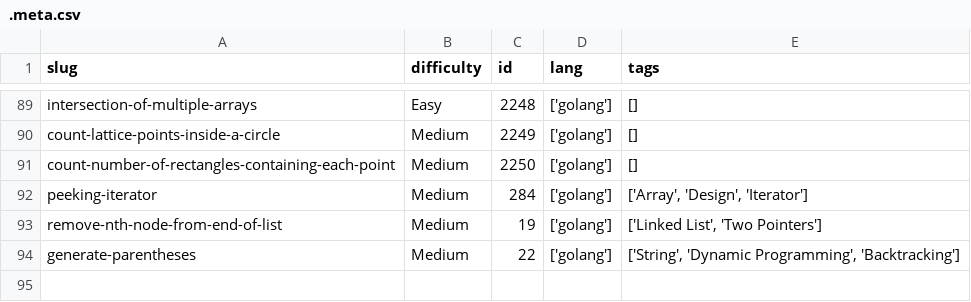
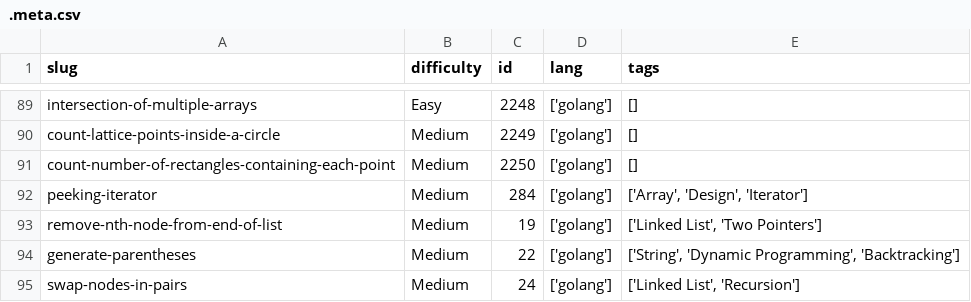
Before and after one commit to dimaglushkov/solutions, a CSV file: leetcode/.meta.csv, drawn as a sheet; only a part is shown, gaps mark what is left out; the diff names each change by its address in the sheet, - before the commit and + after, or states it on an @@ line.

Commit message:
Add swap-nodes-in-pairs solution

```diff
--- a/leetcode/.meta.csv
+++ b/leetcode/.meta.csv
+row 95: swap-nodes-in-pairs | Medium | 24 | ['golang'] | ['Linked List', 'Recursion']
```
Also changed, not shown: 5 other files.
